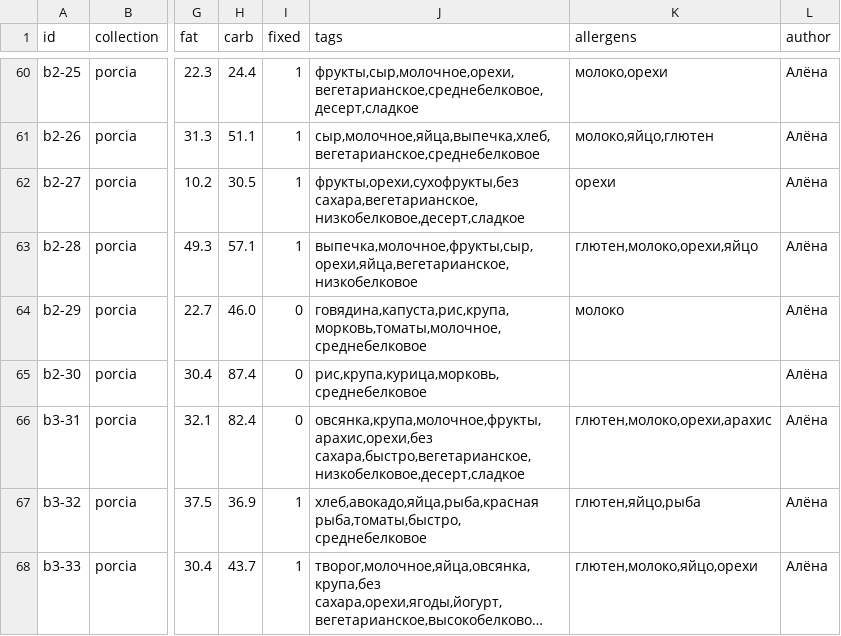
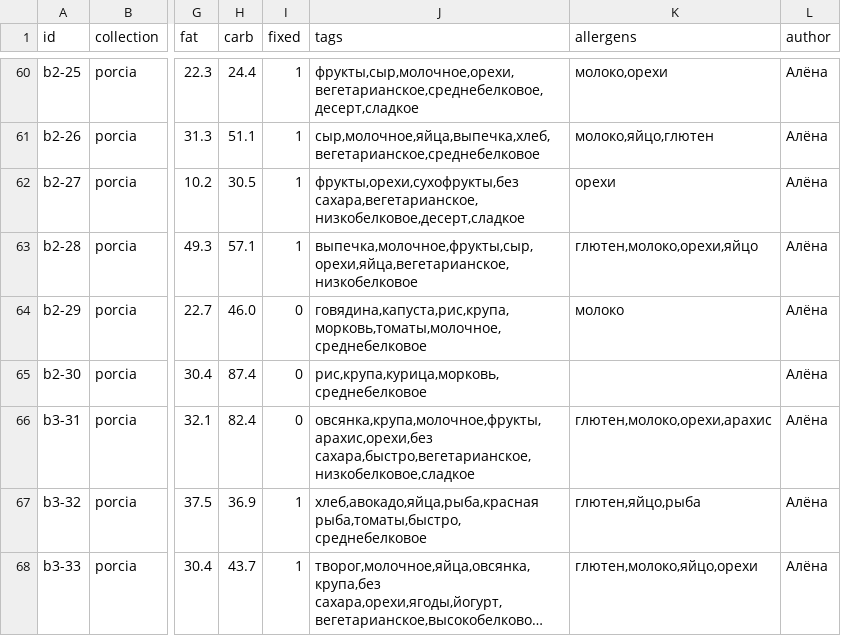
Before and after one commit to isezan25-oss/Portsiya_Bot, a CSV file: data/recipes.csv, drawn as a sheet; only a part is shown, gaps mark what is left out; long unchanged cells end in …; the diff names each change by its address in the sheet, - before the commit and + after, or states it on an @@ line.

```diff
--- a/data/recipes.csv
+++ b/data/recipes.csv
-J66 (tags): овсянка,крупа,молочное,фрукты,арахис,орехи,без сахара,быстро,вегетарианское,низкобелковое,десерт,сладкое
+J66 (tags): овсянка,крупа,молочное,фрукты,арахис,орехи,без сахара,быстро,вегетарианское,низкобелковое,сладкое
```
Also changed, not shown: 5 other files.
